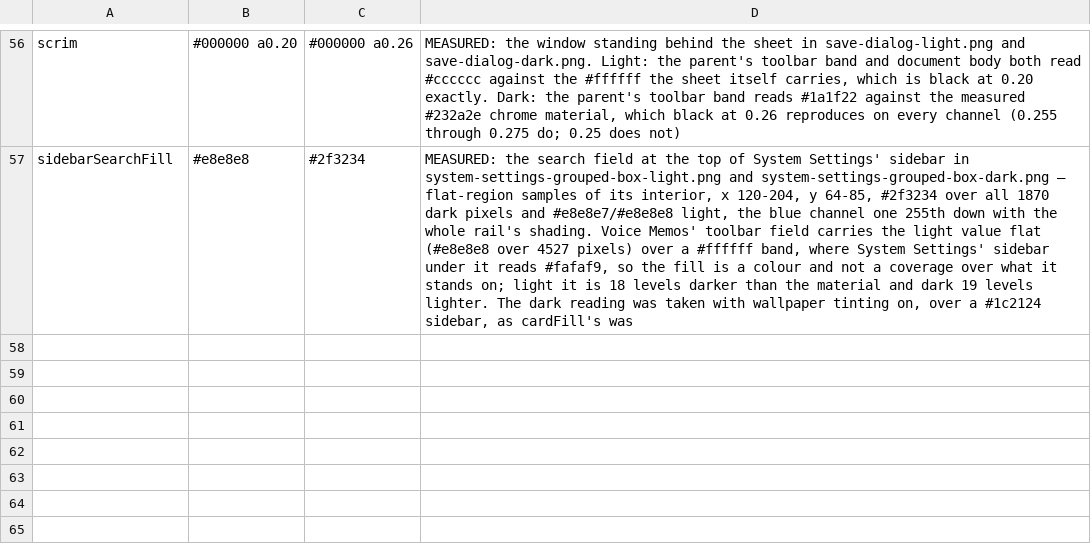
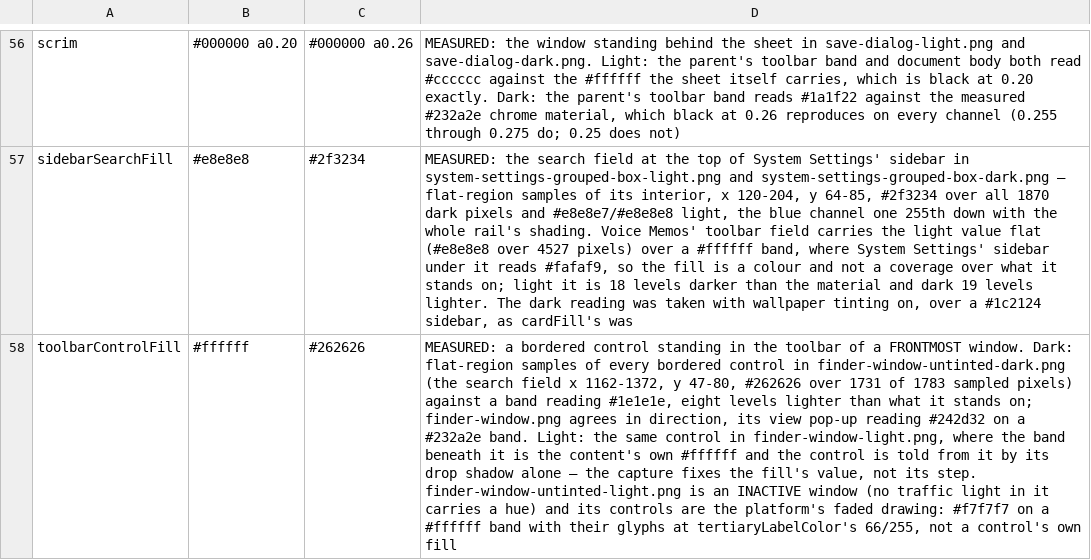
Before and after one commit to vibrantgio/.github, a TSV file: reference/macos/nscolors.tsv, drawn as a sheet; only a part is shown, gaps mark what is left out; the diff names each change by its address in the sheet, - before the commit and + after, or states it on an @@ line.

```diff
--- a/reference/macos/nscolors.tsv
+++ b/reference/macos/nscolors.tsv
+row 58: toolbarControlFill | #ffffff | #262626 | MEASURED: a bordered control standing in the toolbar of a FRONTMOST window. Dark: flat-region samples of every bordered control in finder-window-untinted-dark.png (the search field x 1162-1372, y 47-80, #262626 over 1731 of 1783 sampled pixels) against a band reading #1e1e1e, eight levels lighter than what it stands on; finder-window.png agrees in direction, its view pop-up reading #242d32 on a #232a2e band. Light: the same control in finder-window-light.png, where the band beneath it is the content's own #ffffff and the control is told from it by its drop shadow alone — the capture fixes the fill's value, not its step. finder-window-untinted-light.png is an INACTIVE window (no traffic light in it carries a hue) and its controls are the platform's faded drawing: #f7f7f7 on a #ffffff band with their glyphs at tertiaryLabelColor's 66/255, not a control's own fill
```
Also changed, not shown: 4 other files.
